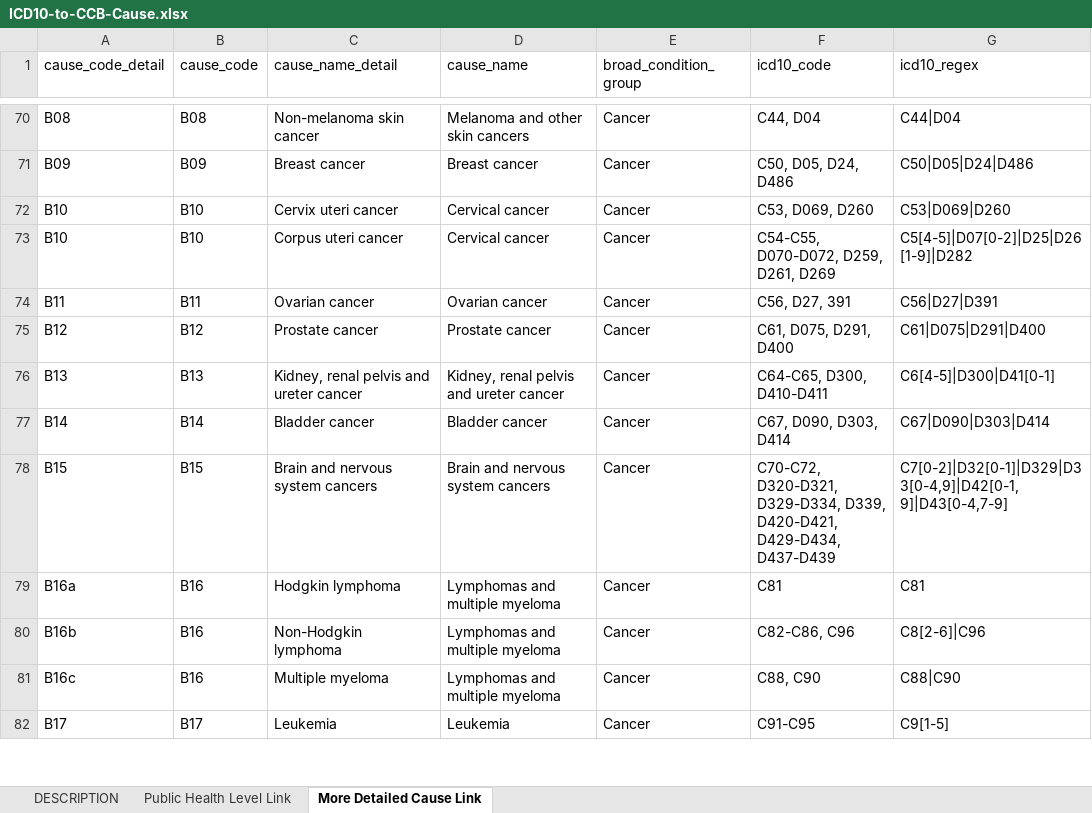
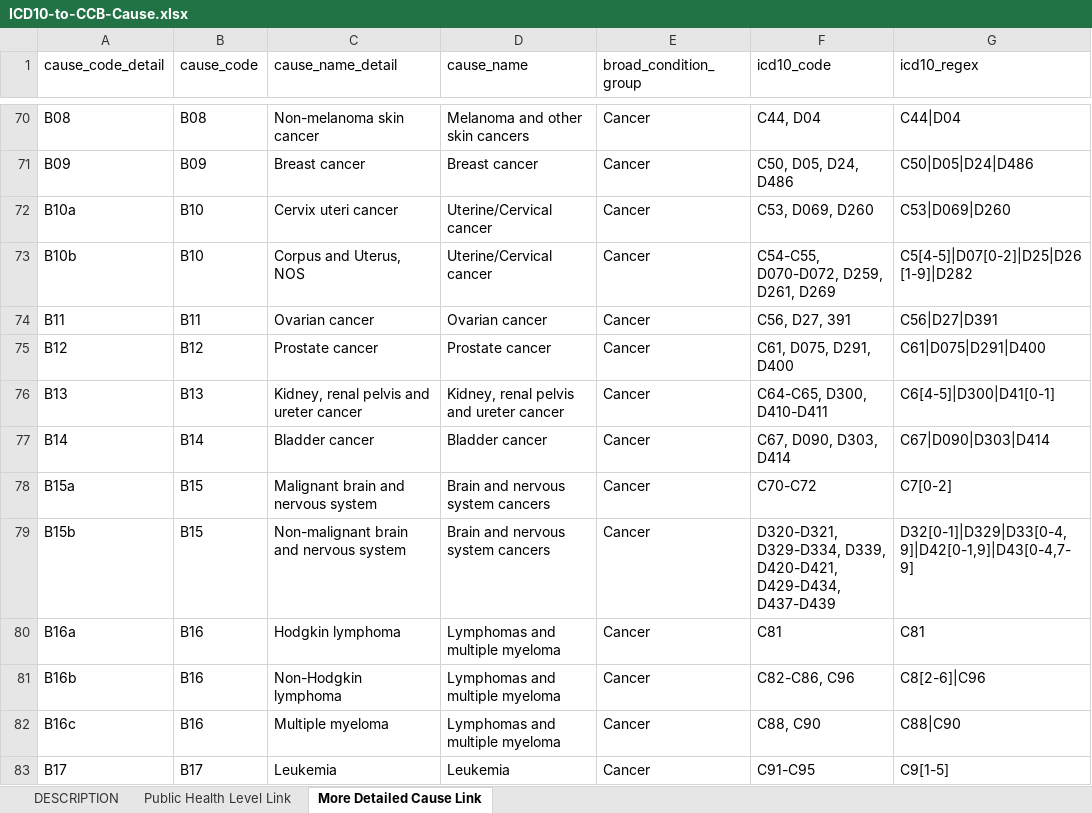
Before and after one commit to mcSamuelDataSci/CACommunityBurden, an Excel workbook: Partner Resources/ICD10 to CCB Causes/ICD10-to-CCB-Cause.xlsx, sheet More Detailed Cause Link, drawn as a sheet; only a part is shown, gaps mark what is left out; values as stored, in another font and other column widths than the file's, no borders; table styles not drawn; addresses are those after the commit; the diff covers the shown part only; the diff names each change by its address in the sheet, - before the commit and + after, or states it on an @@ line.

```diff
--- a/Partner Resources/ICD10 to CCB Causes/ICD10-to-CCB-Cause.xlsx (sheet More Detailed Cause Link)
+++ b/Partner Resources/ICD10 to CCB Causes/ICD10-to-CCB-Cause.xlsx (sheet More Detailed Cause Link)
-A72 (cause_code_detail): B10
+A72 (cause_code_detail): B10a
-D72:D73 (cause_name): Cervical cancer
+D72:D73 (cause_name): Uterine/Cervical cancer
-A73 (cause_code_detail): B10
+A73 (cause_code_detail): B10b
-C73 (cause_name_detail): Corpus uteri cancer
+C73 (cause_name_detail): Corpus and Uterus, NOS
+row 78: B15a | B15 | Malignant brain and nervous system | Brain and nervous system cancers | Cancer | C70-C72 | C7[0-2]
-A79 (cause_code_detail): B15
+A79 (cause_code_detail): B15b
-C79 (cause_name_detail): Brain and nervous system cancers
+C79 (cause_name_detail): Non-malignant brain and nervous system
-F79 (icd10_code): C70-C72, D320-D321, D329-D334,…
+F79 (icd10_code): D320-D321, D329-D334,…
-G79 (icd10_regex): C7[0-2]|D32[0-1]|D329|D33[0-4,9]|D42[0-1,9]|D43[0-4,7-9]
+G79 (icd10_regex): D32[0-1]|D329|D33[0-4,9]|D42[0-1,9]|D43[0-4,7-9]
```
Also changed, not shown: 2 added rows, 1 removed row and 13 edited cells elsewhere in this sheet, sheet Public Health Level Link, sheet DESCRIPTION, 3 other files.
